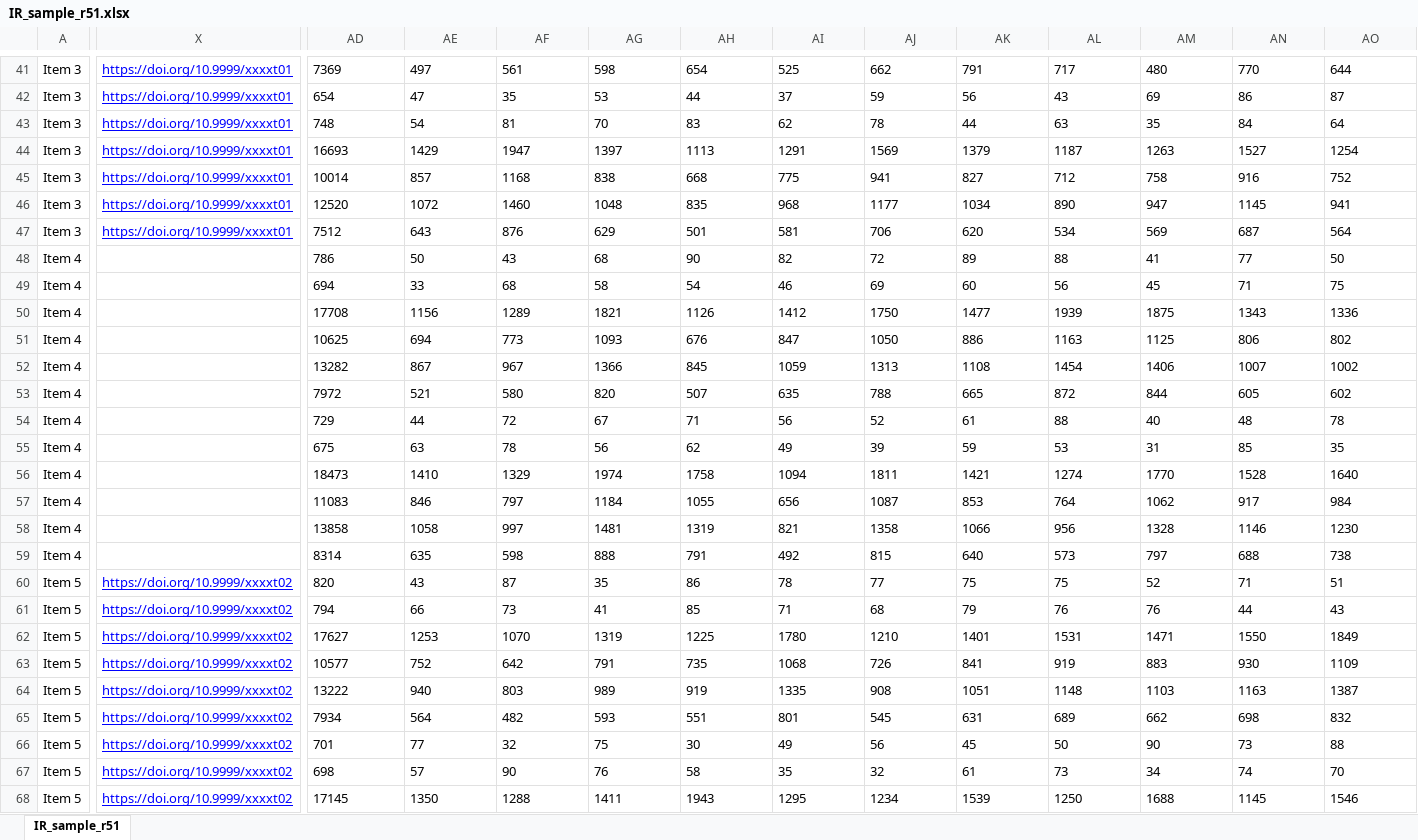
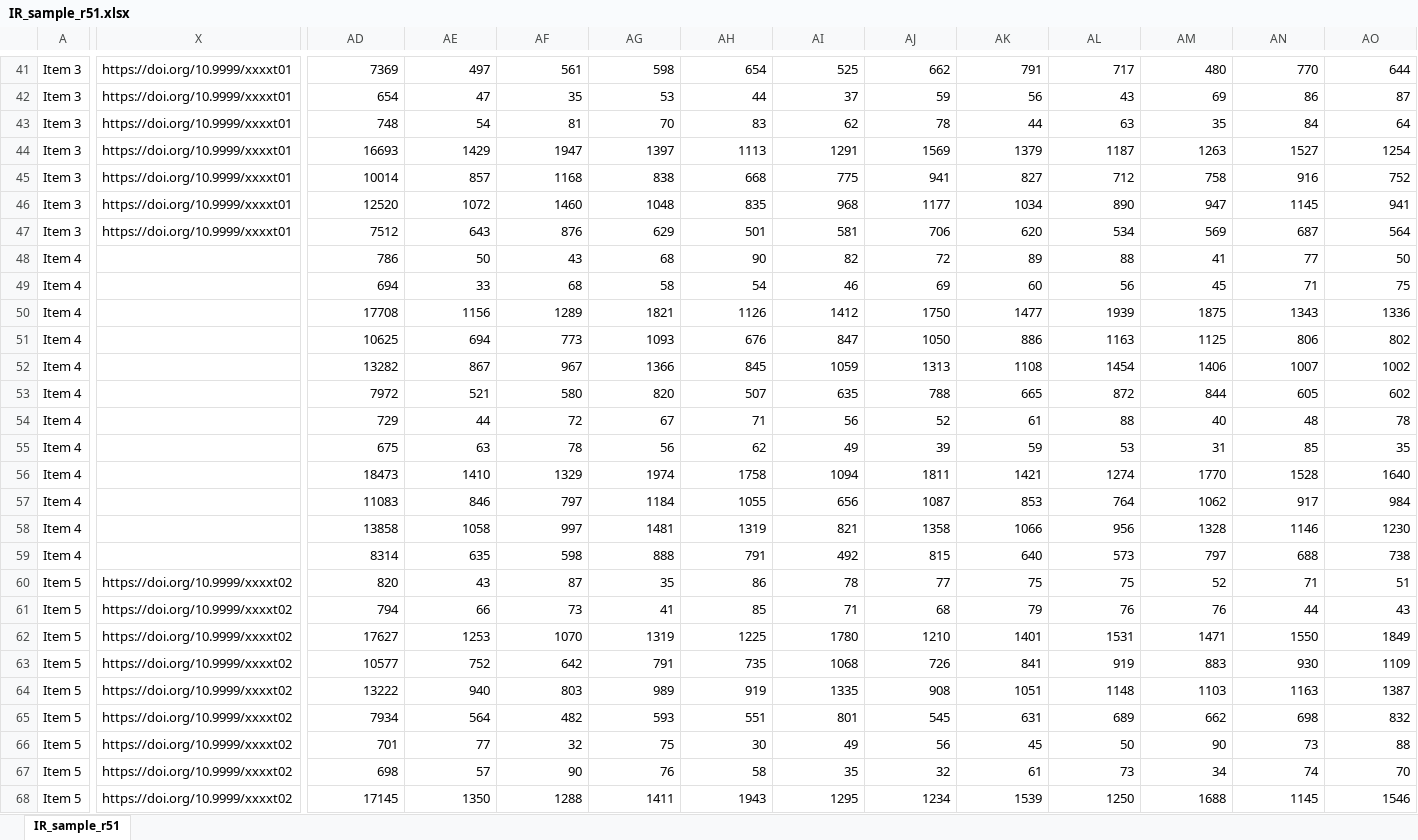
Before and after one commit to Project-Counter/cop5, an Excel workbook: source/_static/report/IR_sample_r51.xlsx, sheet IR_sample_r51, drawn as a sheet; only a part is shown, gaps mark what is left out; values as stored, in another font and other column widths than the file's, no borders; the diff covers the shown part only; the diff names each change by its address in the sheet, - before the commit and + after, or states it on an @@ line.

Commit message:
Improve sample COUNTER Reports and Standard Views

```diff
--- a/source/_static/report/IR_sample_r51.xlsx (sheet IR_sample_r51)
+++ b/source/_static/report/IR_sample_r51.xlsx (sheet IR_sample_r51)
@@ X41:X47 underline: on → off, text colour: #0000FF → black @@
-AD41:AO68 alignment: left
+AD41:AO68 alignment: right
@@ X60:X68 underline: on → off, text colour: #0000FF → black @@
```
Also changed, not shown: cell formats elsewhere in this sheet, source/_static/report/DRD1_sample_r51.xlsx, source/_static/report/DRD2_sample_r51.xlsx, 28 other files.
